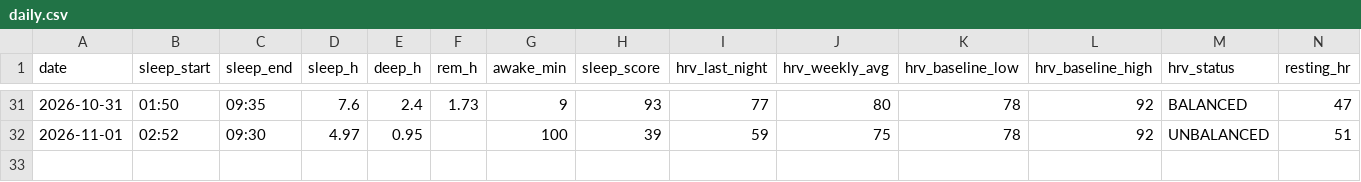
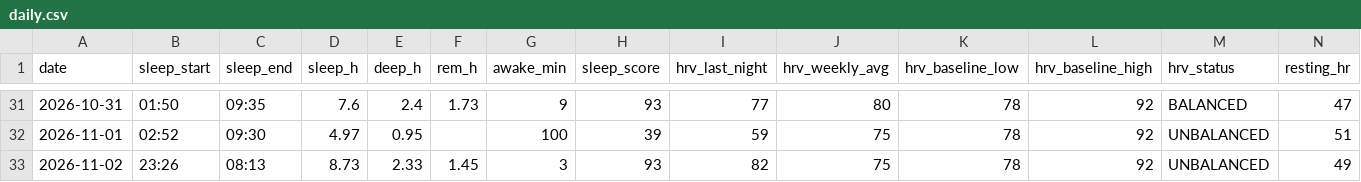
Before and after one commit to oyvindar/garmin-wellness, a CSV file: data/daily.csv, drawn as a sheet; only a part is shown, gaps mark what is left out; rows hold the shown columns only; the diff names each change by its address in the sheet, - before the commit and + after, or states it on an @@ line.

Commit message:
Garmin data 2026-11-02

```diff
--- a/data/daily.csv
+++ b/data/daily.csv
+row 33: 2026-11-02 | 23:26 | 08:13 | 8.73 | 2.33 | 1.45 | 3 | 93 | 82 | 75 | 78 | 92 | UNBALANCED | 49
```
Also changed, not shown: 5 other files.
